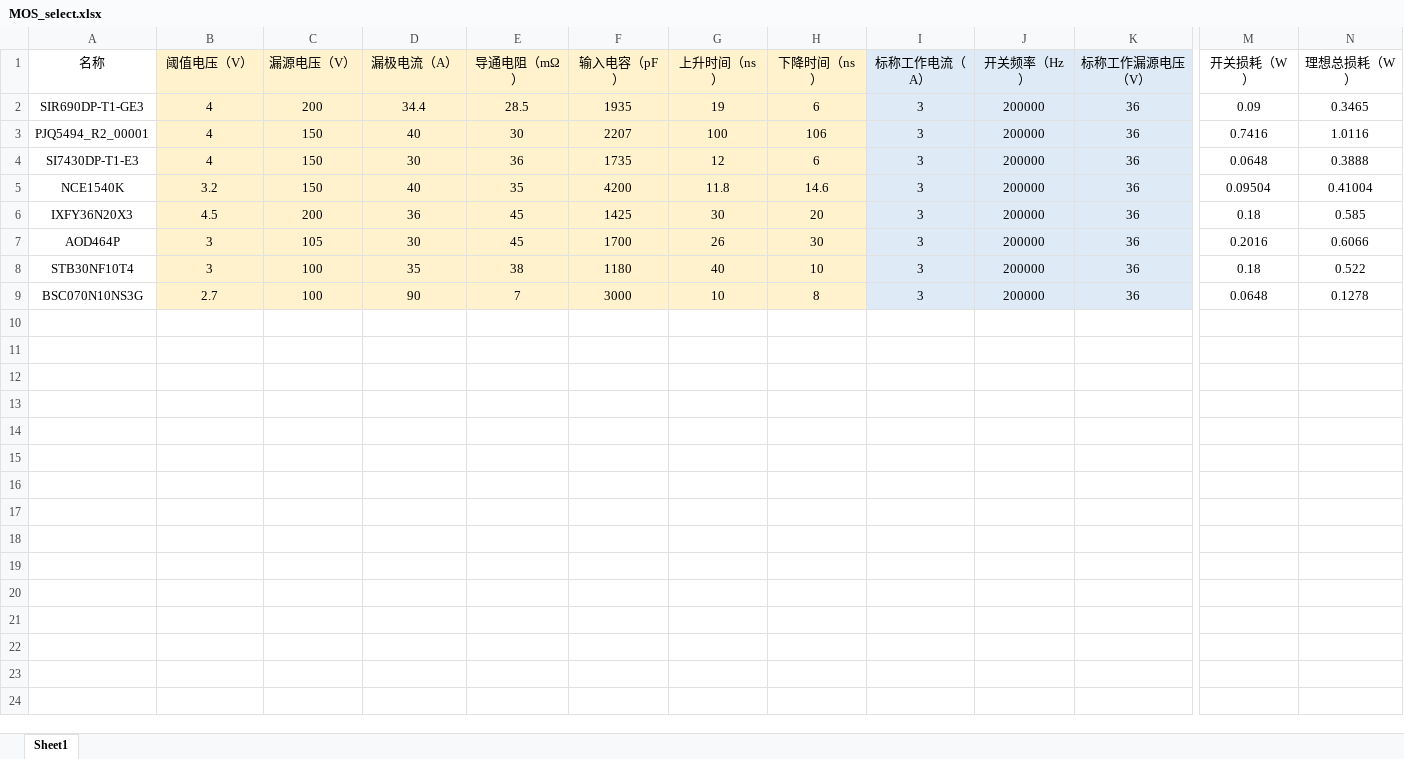
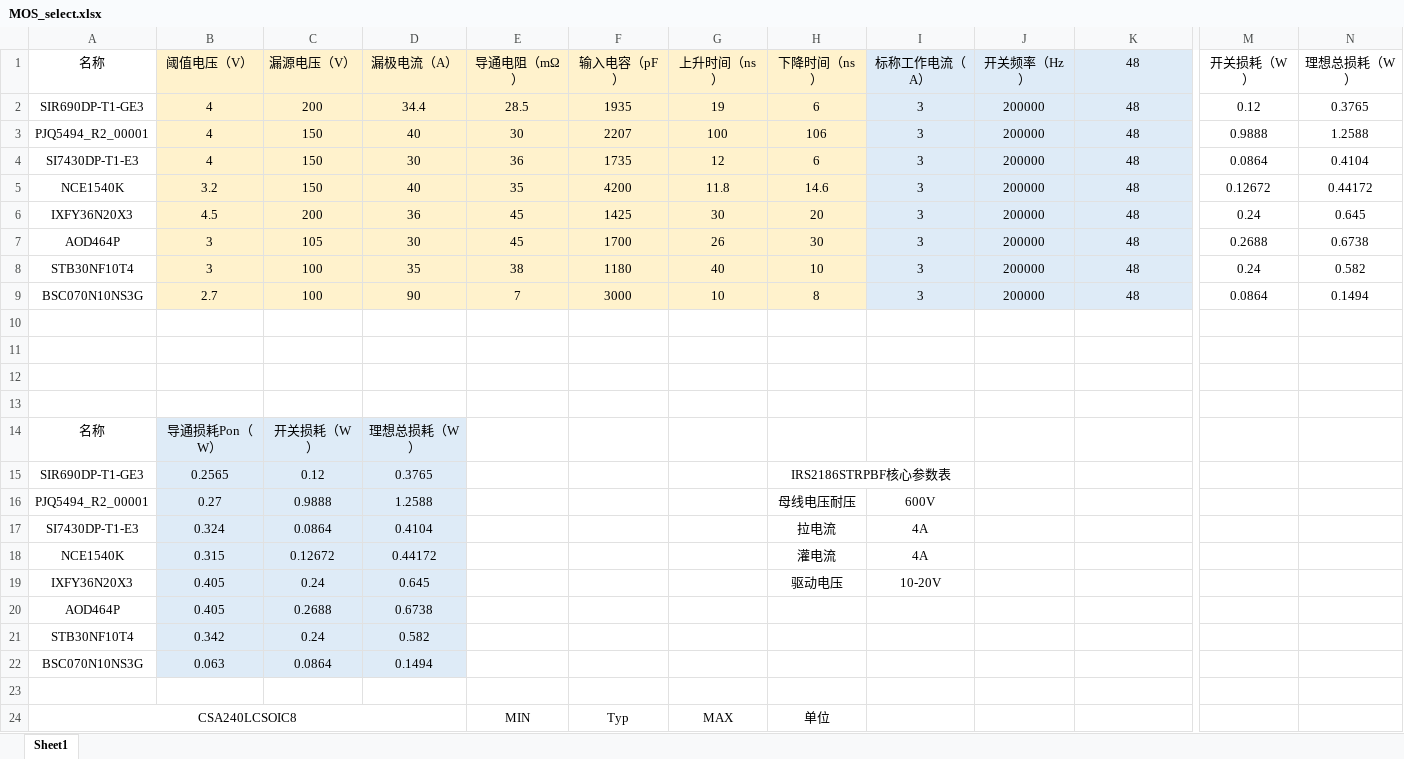
Before and after one commit to sch200261/Digital_BuckBoostPower, an Excel workbook: CalculateTable/MOS_select.xlsx, sheet Sheet1, drawn as a sheet; only a part is shown, gaps mark what is left out; values as stored, in another font and other column widths than the file's, no borders; rows hold the shown columns only; the diff covers the shown part only; the diff names each change by its address in the sheet, - before the commit and + after, or states it on an @@ line.

```diff
--- a/CalculateTable/MOS_select.xlsx (sheet Sheet1)
+++ b/CalculateTable/MOS_select.xlsx (sheet Sheet1)
-K1: 标称工作漏源电压（V）
+K1: 48
-K2:K9 (48): 36
+K2:K9 (48): 48
-M2 (开关损耗（W）): 0.09
+M2 (开关损耗（W）): 0.12
-N2 (理想总损耗（W）): 0.3465
+N2 (理想总损耗（W）): 0.3765
-M3 (开关损耗（W）): 0.7416
+M3 (开关损耗（W）): 0.9888
-N3 (理想总损耗（W）): 1.0116
+N3 (理想总损耗（W）): 1.2588
-M4 (开关损耗（W）): 0.0648
+M4 (开关损耗（W）): 0.0864
-N4 (理想总损耗（W）): 0.3888
+N4 (理想总损耗（W）): 0.4104
-M5 (开关损耗（W）): 0.09504
+M5 (开关损耗（W）): 0.12672
-N5 (理想总损耗（W）): 0.41004
+N5 (理想总损耗（W）): 0.44172
-M6 (开关损耗（W）): 0.18
+M6 (开关损耗（W）): 0.24
-N6 (理想总损耗（W）): 0.585
+N6 (理想总损耗（W）): 0.645
-M7 (开关损耗（W）): 0.2016
+M7 (开关损耗（W）): 0.2688
-N7 (理想总损耗（W）): 0.6066
+N7 (理想总损耗（W）): 0.6738
-M8 (开关损耗（W）): 0.18
+M8 (开关损耗（W）): 0.24
-N8 (理想总损耗（W）): 0.522
+N8 (理想总损耗（W）): 0.582
-M9 (开关损耗（W）): 0.0648
+M9 (开关损耗（W）): 0.0864
-N9 (理想总损耗（W）): 0.1278
+N9 (理想总损耗（W）): 0.1494
+row 10: (empty)
+row 11: (empty)
+row 12: (empty)
+row 13: (empty)
+row 14: 名称 | 导通损耗Pon（W） | 开关损耗（W） | 理想总损耗（W）
+row 15: SIR690DP-T1-GE3 | 0.2565 | 0.12 | 0.3765 |  |  |  | IRS2186STRPBF核心参数表
+row 16: PJQ5494_R2_00001 | 0.27 | 0.9888 | 1.2588 |  |  |  | 母线电压耐压 | 600V
+row 17: SI7430DP-T1-E3 | 0.324 | 0.0864 | 0.4104 |  |  |  | 拉电流 | 4A
+row 18: NCE1540K | 0.315 | 0.12672 | 0.44172 |  |  |  | 灌电流 | 4A
+row 19: IXFY36N20X3 | 0.405 | 0.24 | 0.645 |  |  |  | 驱动电压 | 10-20V
+row 20: AOD464P | 0.405 | 0.2688 | 0.6738
+row 21: STB30NF10T4 | 0.342 | 0.24 | 0.582
+row 22: BSC070N10NS3G | 0.063 | 0.0864 | 0.1494
+row 23: (empty)
+row 24: CSA240LCSOIC8 |  |  |  | MIN | Typ | MAX | 单位
```
Also changed, not shown: 3 added rows elsewhere in this sheet, HDK/DBBC_7205_Single/DigiBuckBoost_Single.xlsx, 17 other files.
